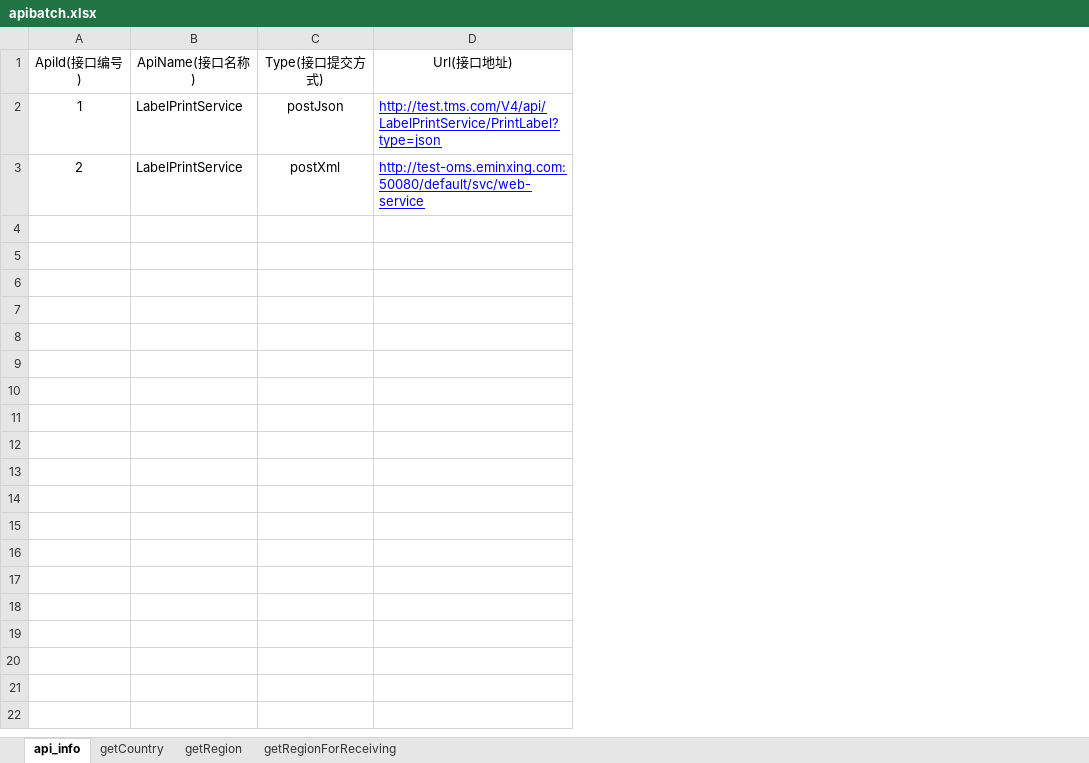
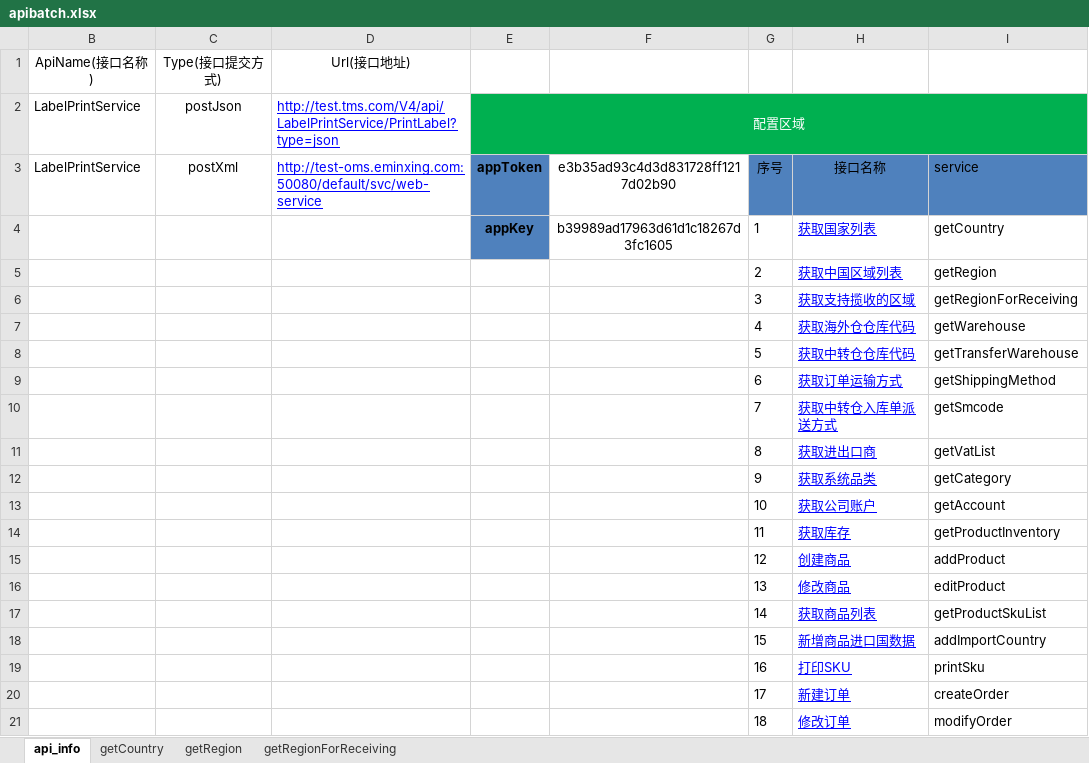
Before and after one commit to Luozuanshi/apiJFrame, an Excel workbook: src/main/resources/apibatch.xlsx, sheet api_info, drawn as a sheet; only a part is shown; values as stored, in another font and other column widths than the file's, no borders; removed rows and columns are numbered as before the commit, all else as after; the diff covers the shown part only; the diff names each change by its address in the sheet, - before the commit and + after, or states it on an @@ line.

```diff
--- a/src/main/resources/apibatch.xlsx (sheet api_info)
+++ b/src/main/resources/apibatch.xlsx (sheet api_info)
@@ column A hidden, rows 1-3: ApiId(接口编号) | 1 | 2 @@
+column E, rows 2-3: 配置区域 | appToken
+column F, row 3: e3b35ad93c4d3d831728ff1217d02b90
+column G, row 3: 序号
+column H, row 3: 接口名称
+column I, row 3: service
+row 4:  |  |  | appKey | b39989ad17963d61d1c18267d3fc1605 | 1 | 获取国家列表 | getCountry
+row 5:  |  |  |  |  | 2 | 获取中国区域列表 | getRegion
+row 6:  |  |  |  |  | 3 | 获取支持揽收的区域 | getRegionForReceiving
+row 7:  |  |  |  |  | 4 | 获取海外仓仓库代码 | getWarehouse
+row 8:  |  |  |  |  | 5 | 获取中转仓仓库代码 | getTransferWarehouse
+row 9:  |  |  |  |  | 6 | 获取订单运输方式 | getShippingMethod
+row 10:  |  |  |  |  | 7 | 获取中转仓入库单派送方式 | getSmcode
+row 11:  |  |  |  |  | 8 | 获取进出口商 | getVatList
+row 12:  |  |  |  |  | 9 | 获取系统品类 | getCategory
+row 13:  |  |  |  |  | 10 | 获取公司账户 | getAccount
+row 14:  |  |  |  |  | 11 | 获取库存 | getProductInventory
+row 15:  |  |  |  |  | 12 | 创建商品 | addProduct
+row 16:  |  |  |  |  | 13 | 修改商品 | editProduct
+row 17:  |  |  |  |  | 14 | 获取商品列表 | getProductSkuList
+row 18:  |  |  |  |  | 15 | 新增商品进口国数据 | addImportCountry
+row 19:  |  |  |  |  | 16 | 打印SKU | printSku
+row 20:  |  |  |  |  | 17 | 新建订单 | createOrder
+row 21:  |  |  |  |  | 18 | 修改订单 | modifyOrder
```
Also changed, not shown: 18 added rows elsewhere in this sheet, sheet getRegion, sheet getCountry, sheet getRegionForReceiving, 14 other files.
